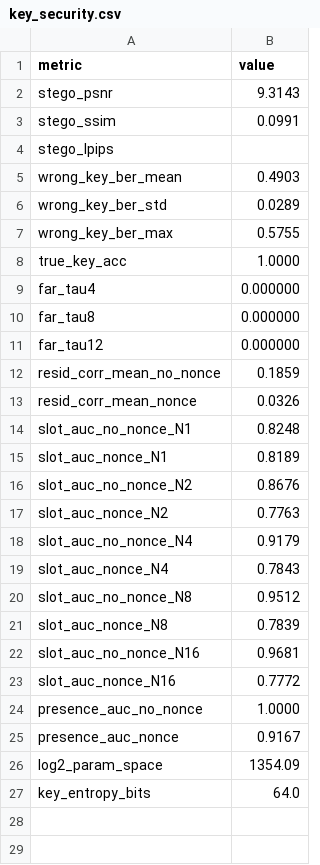
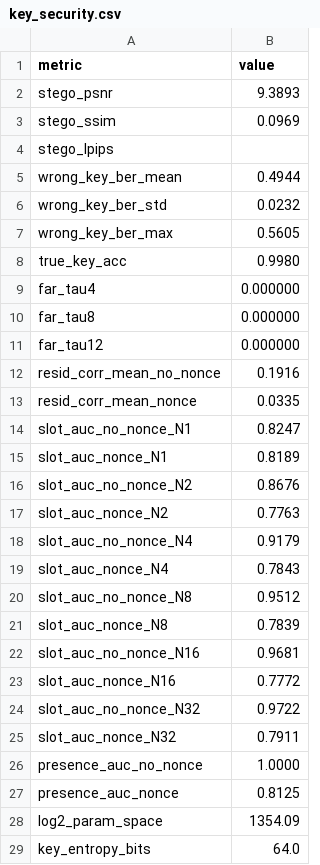
Before and after one commit to sharia0924/diffusion, a CSV file: results/key_security.csv, drawn as a sheet.

Commit message:
results: v2 口径下的修复后首轮评测结果 + 历史结果目录标注
- results/*: 用修复后的口径重跑三大护栏（CPU, n=16~32, 未重训模型）
  * 真裁剪 crop2px/crop4px = 0.994（旧循环平移口径为 0.344）；
    真正短板是 translate2px 0.377 / rotate15 0.479 / cropresize0.8 0.465
  * 盲检测 AUC: 无 nonce 1.000 -> 逐图 nonce 0.812
  * 残差方向一致性: 0.186 -> 0.033
  * 再生攻击改口径后: t_reg 400->800 时 BER 0.090->0.465，
    而 PSNR(vs cover) 9.01->9.73dB（反而升高），旧"攻击者困境"叙事被推翻
  * 步数失配在 9.5dB 工作点仍全 1.000，但同批实验 rotate5 仅 0.887，
    说明"几何不变性"解释不成立，需在 30dB 工作点重测
- scripts/results/README.md: 标注该目录为 v1 错误口径存档，不可引用
- NEXT_STEPS.md: 同步真实数字与结论更正

```diff
--- a/results/key_security.csv
+++ b/results/key_security.csv
@@ -1,9 +1,9 @@
 metric,value
-stego_psnr,9.3143
-stego_ssim,0.0991
+stego_psnr,9.3893
+stego_ssim,0.0969
 stego_lpips,
-wrong_key_ber_mean,0.4903
-wrong_key_ber_std,0.0289
-wrong_key_ber_max,0.5755
-true_key_acc,1.0000
+wrong_key_ber_mean,0.4944
+wrong_key_ber_std,0.0232
+wrong_key_ber_max,0.5605
+true_key_acc,0.9980
 far_tau4,0.000000
@@ -11,5 +11,5 @@ far_tau8,0.000000
 far_tau12,0.000000
-resid_corr_mean_no_nonce,0.1859
-resid_corr_mean_nonce,0.0326
-slot_auc_no_nonce_N1,0.8248
+resid_corr_mean_no_nonce,0.1916
+resid_corr_mean_nonce,0.0335
+slot_auc_no_nonce_N1,0.8247
 slot_auc_nonce_N1,0.8189
@@ -23,4 +23,6 @@ slot_auc_no_nonce_N16,0.9681
 slot_auc_nonce_N16,0.7772
+slot_auc_no_nonce_N32,0.9722
+slot_auc_nonce_N32,0.7911
 presence_auc_no_nonce,1.0000
-presence_auc_nonce,0.9167
+presence_auc_nonce,0.8125
 log2_param_space,1354.09
```
Also changed, not shown: results/frontier.csv, results/robustness.csv, 9 other files.
